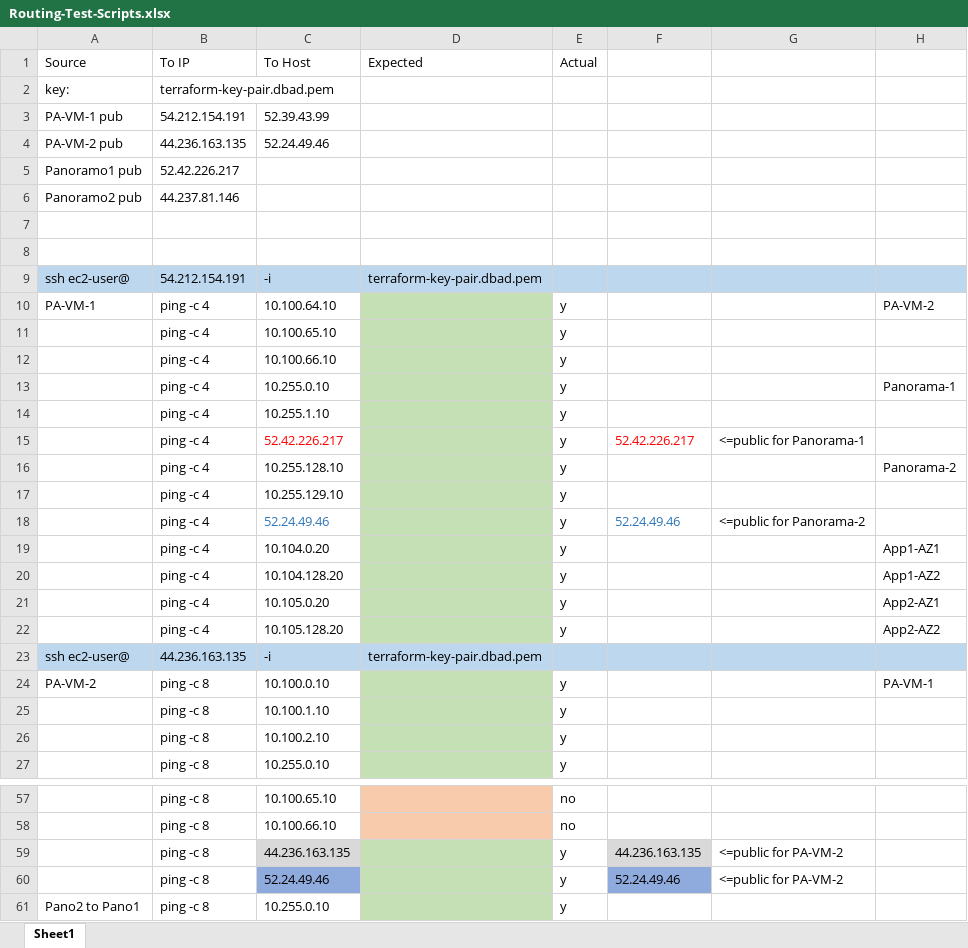
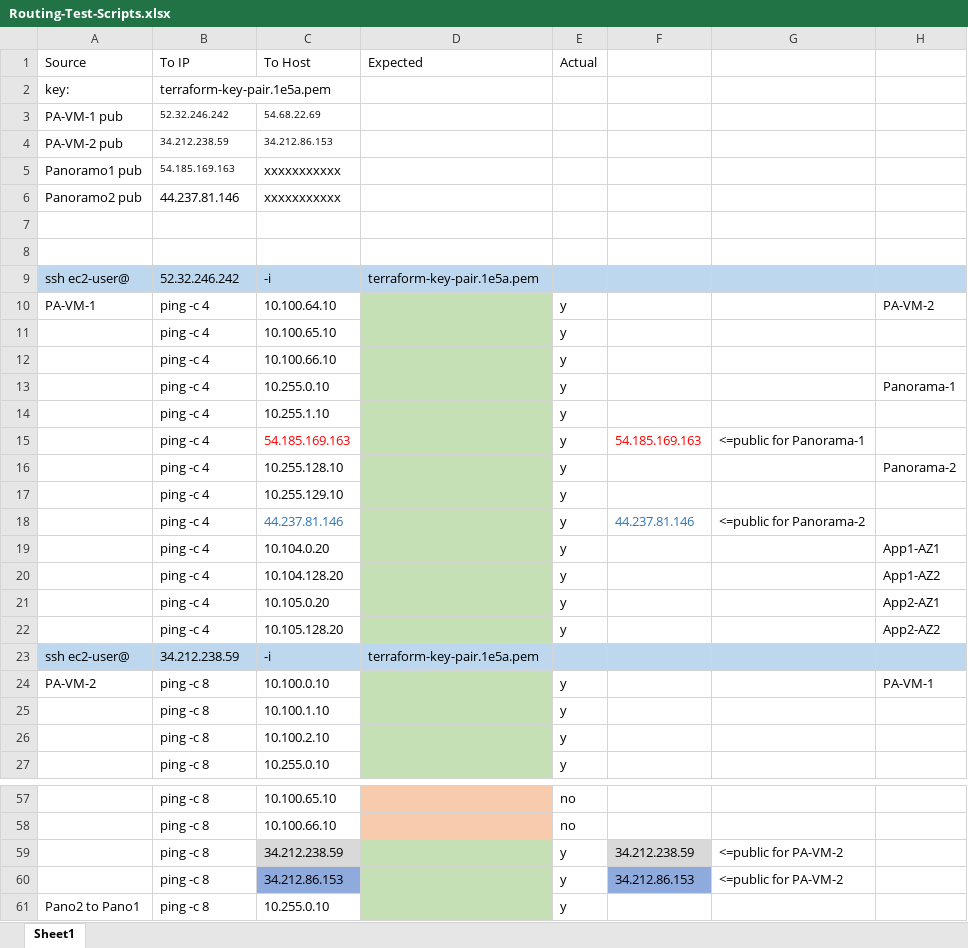
Before and after one commit to dedeen/Ansible-sandbox, an Excel workbook: Routing-Test-Scripts.xlsx, sheet Sheet1, drawn as a sheet; only a part is shown, gaps mark what is left out; values as stored, in another font and other column widths than the file's, no borders; the diff covers the shown part only; the diff names each change by its address in the sheet, - before the commit and + after, or states it on an @@ line.

```diff
--- a/Routing-Test-Scripts.xlsx (sheet Sheet1)
+++ b/Routing-Test-Scripts.xlsx (sheet Sheet1)
-B2 (To IP): terraform-key-pair.dbad.pem
+B2 (To IP): terraform-key-pair.1e5a.pem
-B3 (To IP): 54.212.154.191
+B3 (To IP): 52.32.246.242
@@ B3:C4 text size: smaller @@
-C3 (To Host): 52.39.43.99
+C3 (To Host): 54.68.22.69
-B4 (To IP): 44.236.163.135
+B4 (To IP): 34.212.238.59
-C4 (To Host): 52.24.49.46
+C4 (To Host): 34.212.86.153
-B5 (To IP): 52.42.226.217
+B5 (To IP): 54.185.169.163
@@ B5 text size: smaller @@
-C5:C6 (To Host): (empty)
+C5:C6 (To Host): xxxxxxxxxxx
-B9 (To IP): 54.212.154.191
+B9 (To IP): 52.32.246.242
-D9 (Expected): terraform-key-pair.dbad.pem
+D9 (Expected): terraform-key-pair.1e5a.pem
-C15 (To Host): 52.42.226.217
+C15 (To Host): 54.185.169.163
-F15: 52.42.226.217
+F15: 54.185.169.163
-C18 (To Host): 52.24.49.46
+C18 (To Host): 44.237.81.146
-F18: 52.24.49.46
+F18: 44.237.81.146
-B23 (To IP): 44.236.163.135
+B23 (To IP): 34.212.238.59
-D23 (Expected): terraform-key-pair.dbad.pem
+D23 (Expected): terraform-key-pair.1e5a.pem
-C59 (To Host): 44.236.163.135
+C59 (To Host): 34.212.238.59
-F59: 44.236.163.135
+F59: 34.212.238.59
-C60 (To Host): 52.24.49.46
+C60 (To Host): 34.212.86.153
-F60: 52.24.49.46
+F60: 34.212.86.153
```
Also changed, not shown: 19 edited cells elsewhere in this sheet.
